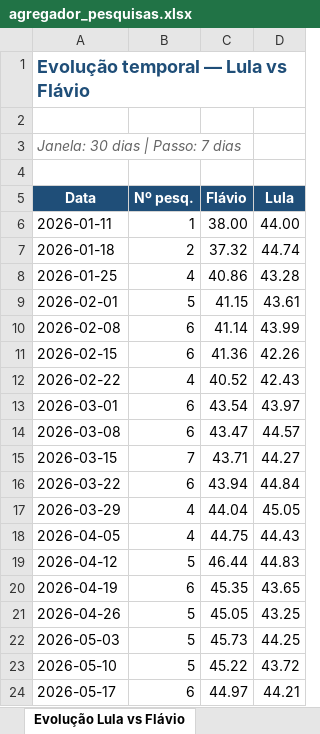
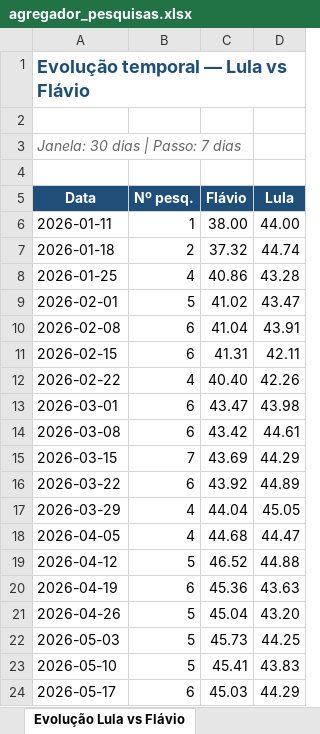
Before and after one commit to anac82/agregador-pesquisas, an Excel workbook: output/agregador_pesquisas.xlsx, sheet Evolução Lula vs Flávio, drawn as a sheet; values as stored, in another font and other column widths than the file's, no borders; charts and pictures not drawn; the diff names each change by its address in the sheet, - before the commit and + after, or states it on an @@ line.

```diff
--- a/output/agregador_pesquisas.xlsx (sheet Evolução Lula vs Flávio)
+++ b/output/agregador_pesquisas.xlsx (sheet Evolução Lula vs Flávio)
-C9 (Flávio): 41.15
+C9 (Flávio): 41.02
-D9 (Lula): 43.61
+D9 (Lula): 43.47
-C10 (Flávio): 41.14
+C10 (Flávio): 41.04
-D10 (Lula): 43.99
+D10 (Lula): 43.91
-C11 (Flávio): 41.36
+C11 (Flávio): 41.31
-D11 (Lula): 42.26
+D11 (Lula): 42.11
-C12 (Flávio): 40.52
+C12 (Flávio): 40.40
-D12 (Lula): 42.43
+D12 (Lula): 42.26
-C13 (Flávio): 43.54
+C13 (Flávio): 43.47
-D13 (Lula): 43.97
+D13 (Lula): 43.98
-C14 (Flávio): 43.47
+C14 (Flávio): 43.42
-D14 (Lula): 44.57
+D14 (Lula): 44.61
-C15 (Flávio): 43.71
+C15 (Flávio): 43.69
-D15 (Lula): 44.27
+D15 (Lula): 44.29
-C16 (Flávio): 43.94
+C16 (Flávio): 43.92
-D16 (Lula): 44.84
+D16 (Lula): 44.89
-C18 (Flávio): 44.75
+C18 (Flávio): 44.68
-D18 (Lula): 44.43
+D18 (Lula): 44.47
-C19 (Flávio): 46.44
+C19 (Flávio): 46.52
-D19 (Lula): 44.83
+D19 (Lula): 44.88
-C20 (Flávio): 45.35
+C20 (Flávio): 45.36
-D20 (Lula): 43.65
+D20 (Lula): 43.63
-C21 (Flávio): 45.05
+C21 (Flávio): 45.04
-D21 (Lula): 43.25
+D21 (Lula): 43.20
-C23 (Flávio): 45.22
+C23 (Flávio): 45.41
-D23 (Lula): 43.72
+D23 (Lula): 43.83
-C24 (Flávio): 44.97
+C24 (Flávio): 45.03
-D24 (Lula): 44.21
+D24 (Lula): 44.29
```
Also changed, not shown: sheet Evolução 1º Turno, sheet Resumo, sheet 1º Turno, sheet Lula vs Flávio, sheet Lula vs Zema, sheet Evolução Lula vs Zema, 1 more sheet, 1 other file.
